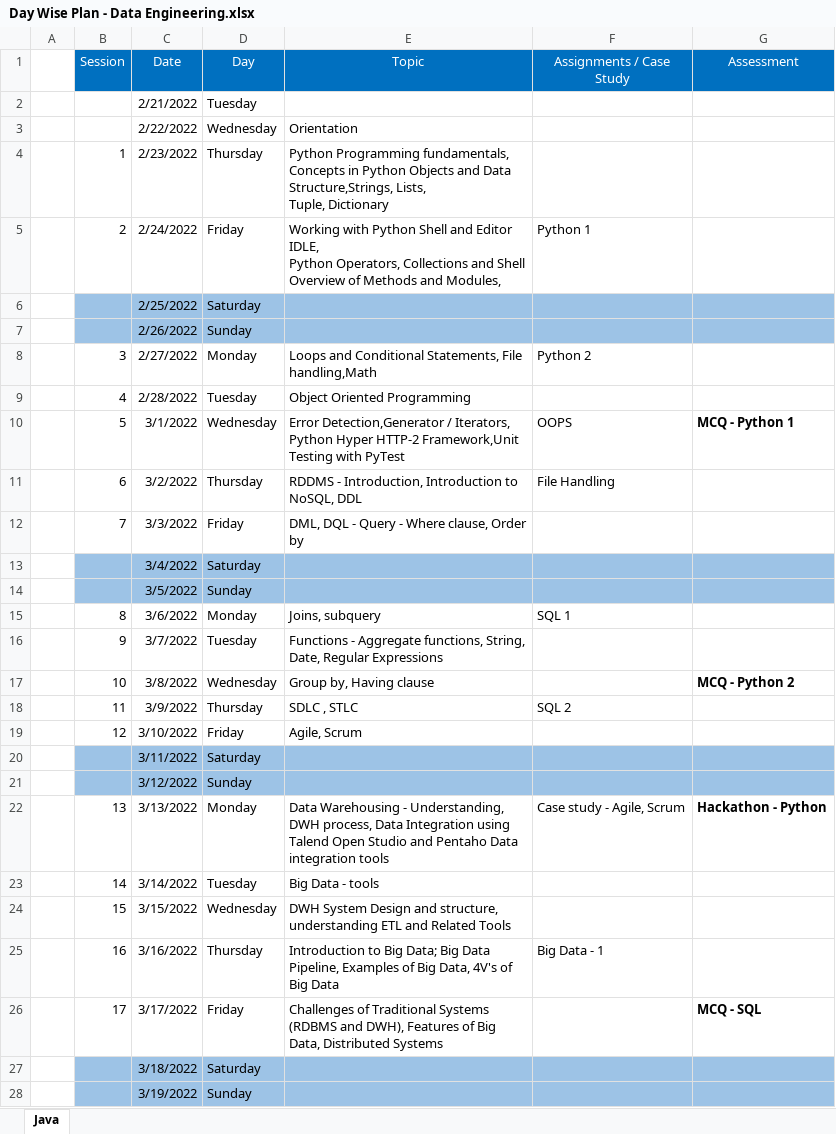
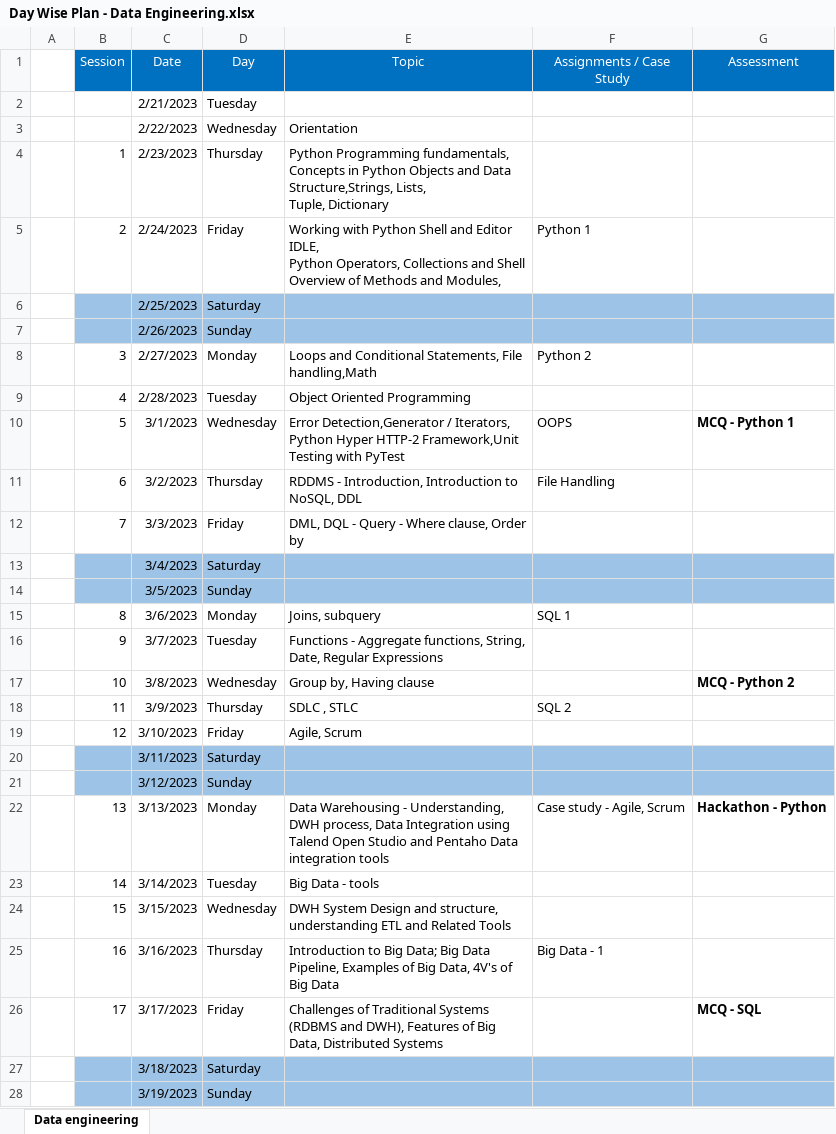
Before and after one commit to dharantej1/TEK_Training, an Excel workbook: Day Wise Plan - Data Engineering.xlsx, sheet Data engineering, drawn as a sheet; only a part is shown; values as stored, in another font and other column widths than the file's, no borders; the diff covers the shown part only; the diff names each change by its address in the sheet, - before the commit and + after, or states it on an @@ line.

```diff
--- a/Day Wise Plan - Data Engineering.xlsx (sheet Data engineering)
+++ b/Day Wise Plan - Data Engineering.xlsx (sheet Data engineering)
-sheet tab: Java
+sheet tab: Data engineering
-C2 (Date): 2/21/2022
+C2 (Date): 2/21/2023
-C3 (Date): 2/22/2022
+C3 (Date): 2/22/2023
-C4 (Date): 2/23/2022
+C4 (Date): 2/23/2023
-C5 (Date): 2/24/2022
+C5 (Date): 2/24/2023
-C6 (Date): 2/25/2022
+C6 (Date): 2/25/2023
-C7 (Date): 2/26/2022
+C7 (Date): 2/26/2023
-C8 (Date): 2/27/2022
+C8 (Date): 2/27/2023
-C9 (Date): 2/28/2022
+C9 (Date): 2/28/2023
-C10 (Date): 3/1/2022
+C10 (Date): 3/1/2023
-C11 (Date): 3/2/2022
+C11 (Date): 3/2/2023
-C12 (Date): 3/3/2022
+C12 (Date): 3/3/2023
-C13 (Date): 3/4/2022
+C13 (Date): 3/4/2023
-C14 (Date): 3/5/2022
+C14 (Date): 3/5/2023
-C15 (Date): 3/6/2022
+C15 (Date): 3/6/2023
-C16 (Date): 3/7/2022
+C16 (Date): 3/7/2023
-C17 (Date): 3/8/2022
+C17 (Date): 3/8/2023
-C18 (Date): 3/9/2022
+C18 (Date): 3/9/2023
-C19 (Date): 3/10/2022
+C19 (Date): 3/10/2023
-C20 (Date): 3/11/2022
+C20 (Date): 3/11/2023
-C21 (Date): 3/12/2022
+C21 (Date): 3/12/2023
-C22 (Date): 3/13/2022
+C22 (Date): 3/13/2023
-C23 (Date): 3/14/2022
+C23 (Date): 3/14/2023
-C24 (Date): 3/15/2022
+C24 (Date): 3/15/2023
-C25 (Date): 3/16/2022
+C25 (Date): 3/16/2023
-C26 (Date): 3/17/2022
+C26 (Date): 3/17/2023
-C27 (Date): 3/18/2022
+C27 (Date): 3/18/2023
-C28 (Date): 3/19/2022
+C28 (Date): 3/19/2023
```
Also changed, not shown: 45 added rows and 16 edited cells elsewhere in this sheet, 1 other file.
